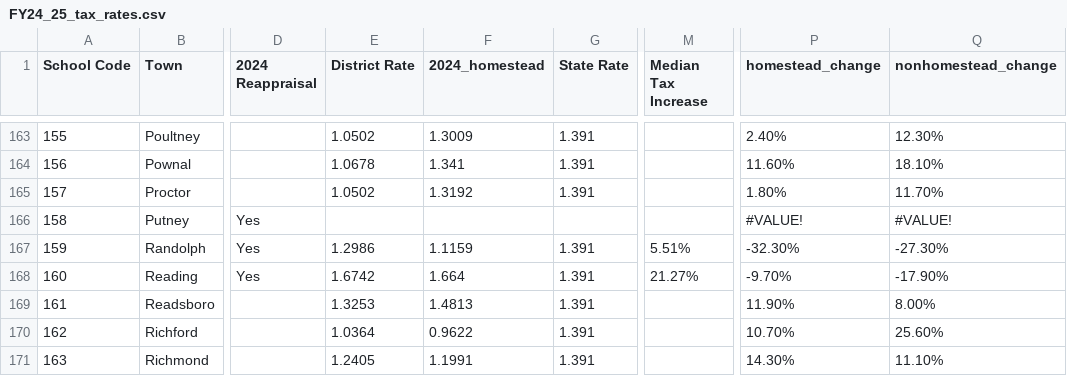
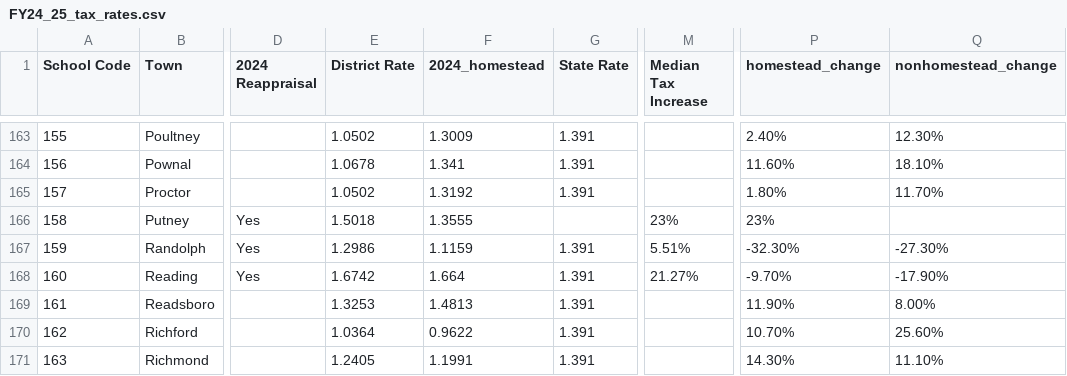
Before and after one commit to coreydockser/fy25schooltaxrates, a CSV file: data/FY24_25_tax_rates.csv, drawn as a sheet; only a part is shown, gaps mark what is left out; the diff names each change by its address in the sheet, - before the commit and + after, or states it on an @@ line.

Commit message:
Added Putney data, increased bounds, fixed rendering order

```diff
--- a/data/FY24_25_tax_rates.csv
+++ b/data/FY24_25_tax_rates.csv
-E166 (District Rate): (empty)
+E166 (District Rate): 1.5018
-F166 (2024_homestead): (empty)
+F166 (2024_homestead): 1.3555
-M166 (Median Tax Increase): (empty)
+M166 (Median Tax Increase): 23%
-P166 (homestead_change): #VALUE!
+P166 (homestead_change): 23%
-Q166 (nonhomestead_change): #VALUE!
+Q166 (nonhomestead_change): (empty)
```
Also changed, not shown: 2 other files.
